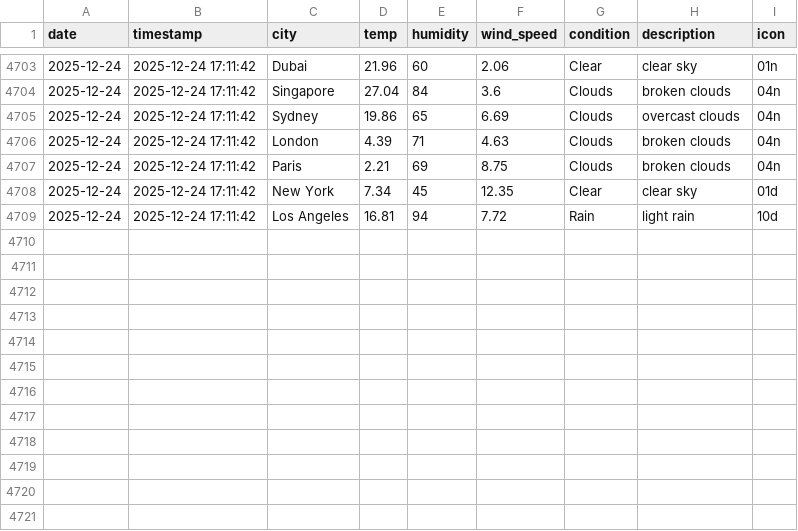
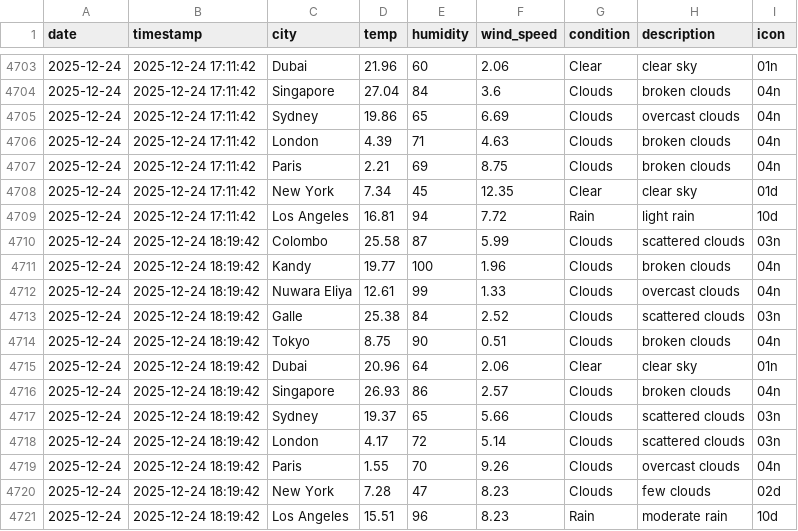
Before and after one commit to AtheequeFurkhan/Aero, a CSV file: data/history.csv, drawn as a sheet; only a part is shown, gaps mark what is left out.

```diff
--- a/data/history.csv
+++ b/data/history.csv
@@ -4709 +4709,13 @@ date,timestamp,city,temp,humidity,wind_speed,condition,description,icon
 2025-12-24,2025-12-24 17:11:42,Los Angeles,16.81,94,7.72,Rain,light rain,10d
+2025-12-24,2025-12-24 18:19:42,Colombo,25.58,87,5.99,Clouds,scattered clouds,03n
+2025-12-24,2025-12-24 18:19:42,Kandy,19.77,100,1.96,Clouds,broken clouds,04n
+2025-12-24,2025-12-24 18:19:42,Nuwara Eliya,12.61,99,1.33,Clouds,overcast clouds,04n
+2025-12-24,2025-12-24 18:19:42,Galle,25.38,84,2.52,Clouds,scattered clouds,03n
+2025-12-24,2025-12-24 18:19:42,Tokyo,8.75,90,0.51,Clouds,broken clouds,04n
+2025-12-24,2025-12-24 18:19:42,Dubai,20.96,64,2.06,Clear,clear sky,01n
+2025-12-24,2025-12-24 18:19:42,Singapore,26.93,86,2.57,Clouds,broken clouds,04n
+2025-12-24,2025-12-24 18:19:42,Sydney,19.37,65,5.66,Clouds,scattered clouds,03n
+2025-12-24,2025-12-24 18:19:42,London,4.17,72,5.14,Clouds,scattered clouds,03n
+2025-12-24,2025-12-24 18:19:42,Paris,1.55,70,9.26,Clouds,overcast clouds,04n
+2025-12-24,2025-12-24 18:19:42,New York,7.28,47,8.23,Clouds,few clouds,02d
+2025-12-24,2025-12-24 18:19:42,Los Angeles,15.51,96,8.23,Rain,moderate rain,10d
```
Also changed, not shown: 3 other files.
